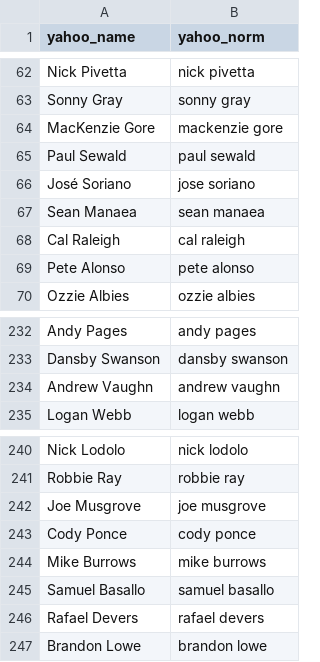
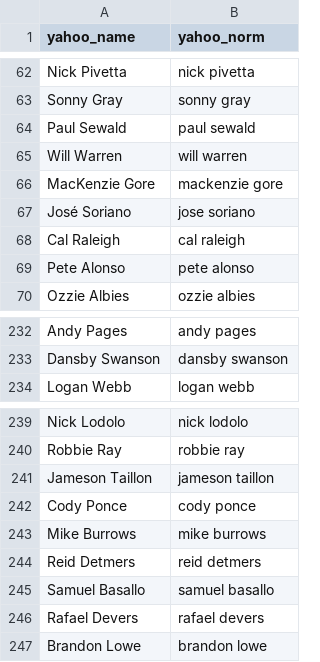
Before and after one commit to mandeldlc/fantasy-baseball-model, a CSV file: data/jugadores_tomados.csv, drawn as a sheet; only a part is shown, gaps mark what is left out.

```diff
--- a/data/jugadores_tomados.csv
+++ b/data/jugadores_tomados.csv
@@ -63,6 +63,6 @@ Nick Pivetta,nick pivetta
 Sonny Gray,sonny gray
+Paul Sewald,paul sewald
+Will Warren,will warren
 MacKenzie Gore,mackenzie gore
-Paul Sewald,paul sewald
 José Soriano,jose soriano
-Sean Manaea,sean manaea
 Cal Raleigh,cal raleigh
@@ -233,3 +233,2 @@ Andy Pages,andy pages
 Dansby Swanson,dansby swanson
-Andrew Vaughn,andrew vaughn
 Logan Webb,logan webb
@@ -241,5 +240,6 @@ Nick Lodolo,nick lodolo
 Robbie Ray,robbie ray
-Joe Musgrove,joe musgrove
+Jameson Taillon,jameson taillon
 Cody Ponce,cody ponce
 Mike Burrows,mike burrows
+Reid Detmers,reid detmers
 Samuel Basallo,samuel basallo
```
Also changed, not shown: data/liga_odds.csv, data/waivers_bateadores.csv, 4 other files.
